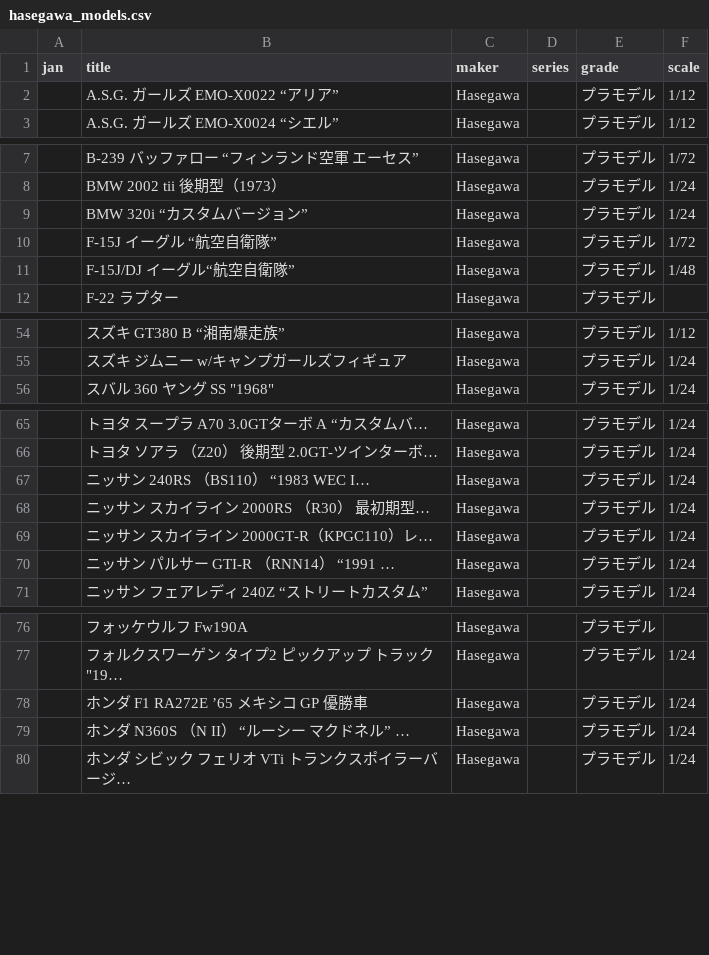
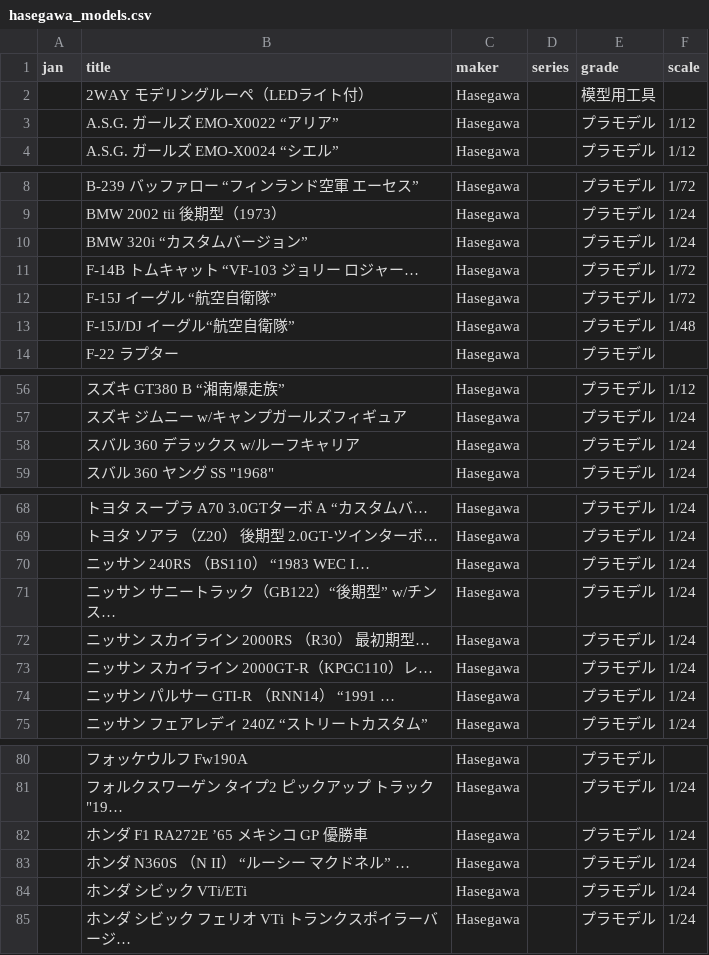
Before and after one commit to q64xb5xh4j-bot/Plalog, a CSV file: hasegawa_models.csv, drawn as a sheet; only a part is shown, gaps mark what is left out.

```diff
--- a/hasegawa_models.csv
+++ b/hasegawa_models.csv
@@ -1,2 +1,3 @@
 jan,title,maker,series,grade,scale
+,2WAY モデリングルーペ（LEDライト付）,Hasegawa,,模型用工具,
 ,A.S.G. ガールズ EMO-X0022 “アリア”,Hasegawa,,プラモデル,1/12
@@ -9,2 +10,3 @@ jan,title,maker,series,grade,scale
 ,BMW 320i “カスタムバージョン”,Hasegawa,,プラモデル,1/24
+,F-14B トムキャット “VF-103 ジョリー ロジャー…,Hasegawa,,プラモデル,1/72
 ,F-15J イーグル “航空自衛隊”,Hasegawa,,プラモデル,1/72
@@ -55,2 +57,3 @@ jan,title,maker,series,grade,scale
 ,スズキ ジムニー w/キャンプガールズフィギュア,Hasegawa,,プラモデル,1/24
+,スバル 360 デラックス w/ルーフキャリア,Hasegawa,,プラモデル,1/24
 ,"スバル 360 ヤング SS ""1968""",Hasegawa,,プラモデル,1/24
@@ -67,2 +70,3 @@ jan,title,maker,series,grade,scale
 ,ニッサン 240RS （BS110） “1983 WEC I…,Hasegawa,,プラモデル,1/24
+,ニッサン サニートラック（GB122）“後期型” w/チンス…,Hasegawa,,プラモデル,1/24
 ,ニッサン スカイライン  2000RS （R30） 最初期型…,Hasegawa,,プラモデル,1/24
@@ -79,2 +83,3 @@ jan,title,maker,series,grade,scale
 ,ホンダ N360S （N II） “ルーシー マクドネル” …,Hasegawa,,プラモデル,1/24
+,ホンダ シビック VTi/ETi,Hasegawa,,プラモデル,1/24
 ,ホンダ シビック フェリオ VTi トランクスポイラーバージ…,Hasegawa,,プラモデル,1/24
```
